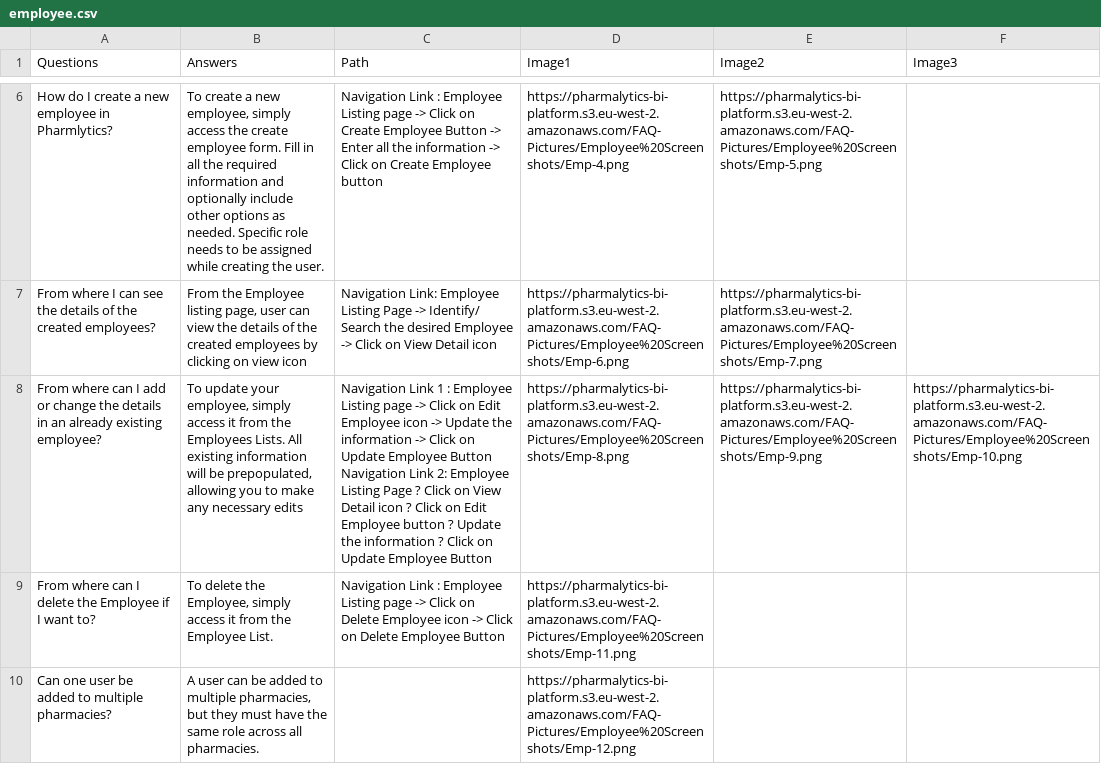
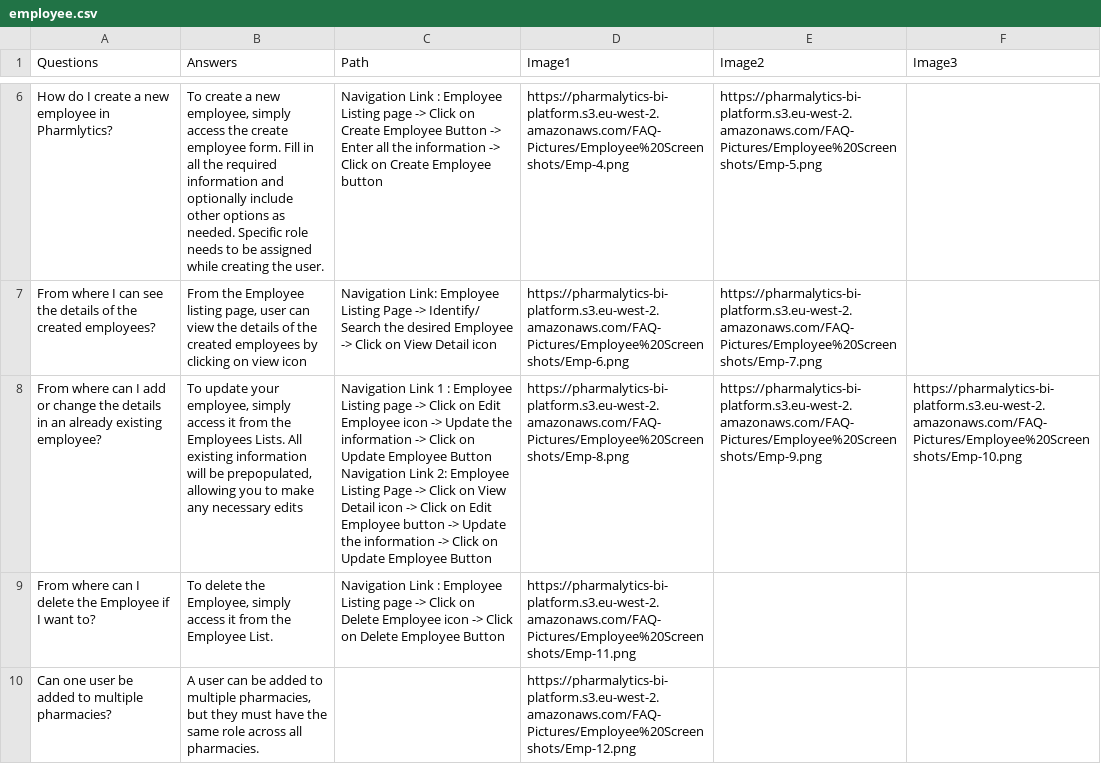
Before and after one commit to Drdragon313/PharmacyManagementSystem, a CSV file: public/employee.csv, drawn as a sheet; only a part is shown, gaps mark what is left out.

```diff
--- a/public/employee.csv
+++ b/public/employee.csv
@@ -15,6 +15,6 @@ How do I create a new employee in Pharmlytics?,"To create a new employee, simply
 From where I can see the details of the created employees?,"From the Employee listing page, user can view the details of the created employees by clicking on view icon",Navigation Link: Employee Listing Page -> Identify/ Search the desired Employee -> Click on View Detail icon,https://pharmalytics-bi-platform.s3.eu-west-2.amazonaws.com/FAQ-Pictures/Employee%20Screenshots/Emp-6.png,https://pharmalytics-bi-platform.s3.eu-west-2.amazonaws.com/FAQ-Pictures/Employee%20Screenshots/Emp-7.png,
-From where can I add or change the details in an already existing employee?,"To update your employee, simply access it from the Employees Lists. All existing information will be prepopulated, allowing you to make any necessary edits","Navigation Link 1 : Employee Listing page -> Click on Edit Employee icon -> Update the information -> Click on Update Employee Button
-
-Navigation Link 2: Employee Listing Page ? Click on View Detail icon ? Click on Edit Employee button ? Update the information ? Click on Update Employee Button
-",https://pharmalytics-bi-platform.s3.eu-west-2.amazonaws.com/FAQ-Pictures/Employee%20Screenshots/Emp-8.png,https://pharmalytics-bi-platform.s3.eu-west-2.amazonaws.com/FAQ-Pictures/Employee%20Screenshots/Emp-9.png,https://pharmalytics-bi-platform.s3.eu-west-2.amazonaws.com/FAQ-Pictures/Employee%20Screenshots/Emp-10.png
+From where can I add or change the details in an already existing employee?,"To update your employee, simply access it from the Employees Lists. All existing information will be prepopulated, allowing you to make any necessary edits","Navigation Link 1 : Employee Listing page -> Click on Edit Employee icon -> Update the information -> Click on Update Employee Button
+
+Navigation Link 2: Employee Listing Page -> Click on View Detail icon -> Click on Edit Employee button -> Update the information -> Click on Update Employee Button
+",https://pharmalytics-bi-platform.s3.eu-west-2.amazonaws.com/FAQ-Pictures/Employee%20Screenshots/Emp-8.png,https://pharmalytics-bi-platform.s3.eu-west-2.amazonaws.com/FAQ-Pictures/Employee%20Screenshots/Emp-9.png,https://pharmalytics-bi-platform.s3.eu-west-2.amazonaws.com/FAQ-Pictures/Employee%20Screenshots/Emp-10.png
 From where can I delete the Employee if I want to?,"To delete the Employee, simply access it from the Employee List. ",Navigation Link : Employee Listing page -> Click on Delete Employee icon -> Click on Delete Employee Button,https://pharmalytics-bi-platform.s3.eu-west-2.amazonaws.com/FAQ-Pictures/Employee%20Screenshots/Emp-11.png,,
```
Also changed, not shown: public/faq.csv, public/pharmacy.csv.
